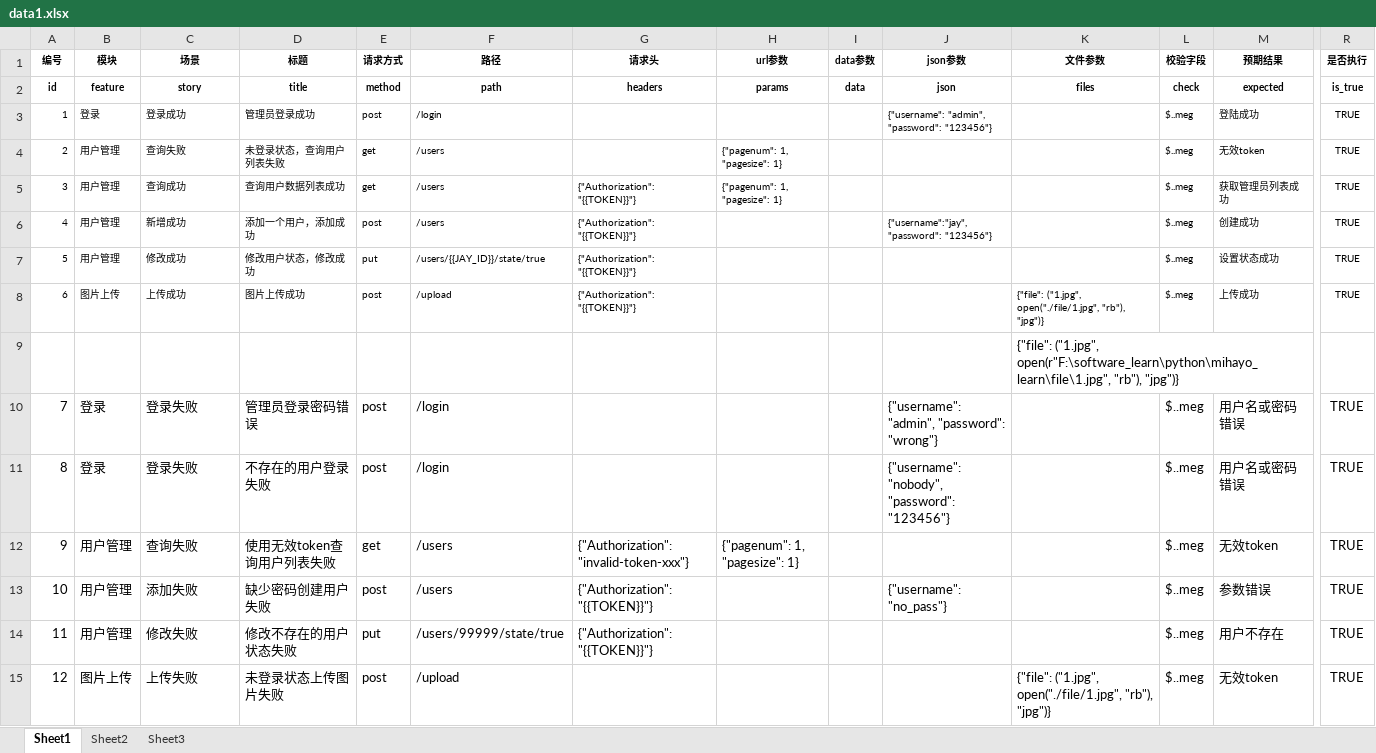
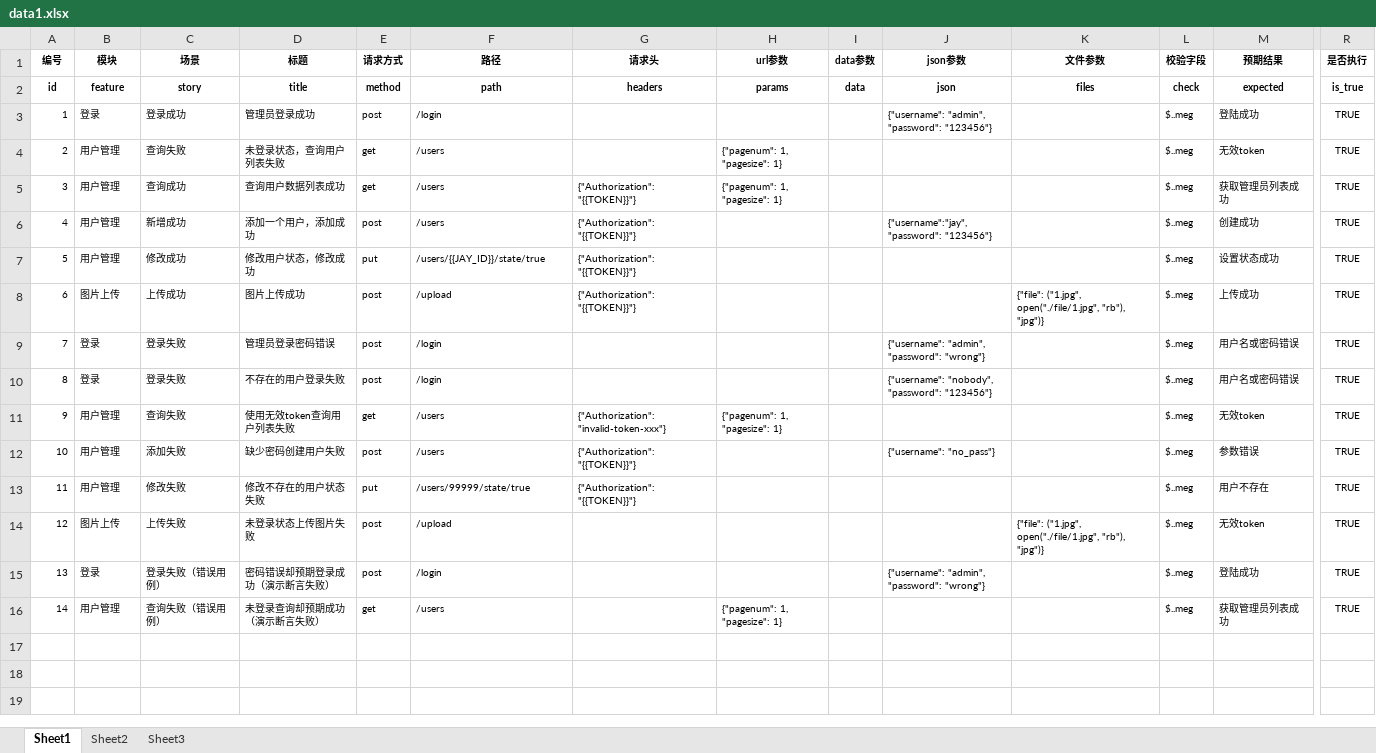
Before and after one commit to sorrowpity/pytest-Automated-Testing-Framework, an Excel workbook: data/data1.xlsx, sheet Sheet1, drawn as a sheet; only a part is shown, gaps mark what is left out; values as stored, in another font and other column widths than the file's, no borders; removed rows and columns are numbered as before the commit, all else as after; rows hold the shown columns only; the diff names each change by its address in the sheet, - before the commit and + after, or states it on an @@ line.

Commit message:
test:错误用例处理测试

```diff
--- a/data/data1.xlsx (sheet Sheet1)
+++ b/data/data1.xlsx (sheet Sheet1)
-row 9:  |  |  |  |  |  |  |  |  |  | {"file": ("1.jpg", open(r"F:\software_learn\python\mihayo_learn\file\1.jpg", "rb"), "jpg")}
@@ A9:F10 text size: smaller @@
@@ J9:J10 text size: smaller @@
@@ L9:M13 text size: smaller @@
@@ R9:R14 text size: smaller @@
@@ A11:H11 text size: smaller @@
@@ A12:G13 text size: smaller @@
@@ J12 text size: smaller @@
@@ A14:F14 text size: smaller @@
@@ K14:M14 text size: smaller @@
+row 15: 13 | 登录 | 登录失败（错误用例） | 密码错误却预期登录成功（演示断言失败） | post | /login |  |  |  | {"username": "admin", "password": "wrong"} |  | $..meg | 登陆成功 | TRUE
+row 16: 14 | 用户管理 | 查询失败（错误用例） | 未登录查询却预期成功（演示断言失败） | get | /users |  | {"pagenum": 1, "pagesize": 1} |  |  |  | $..meg | 获取管理员列表成功 | TRUE
```
